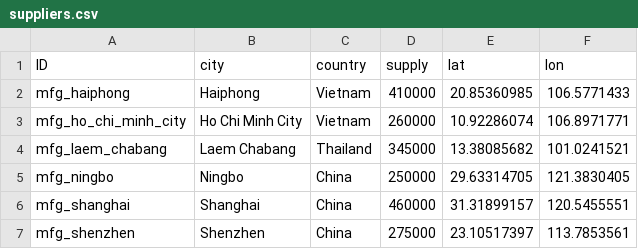
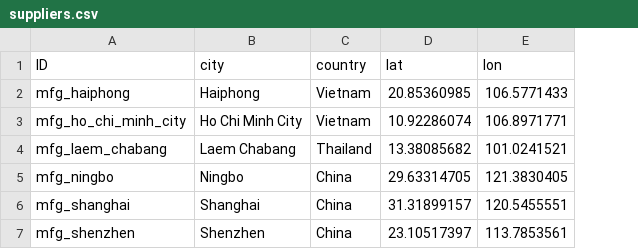
Before and after one commit to scm275/problem_sets_scm275, a CSV file: inventory_lead_time/suppliers.csv, drawn as a sheet; the diff names each change by its address in the sheet, - before the commit and + after, or states it on an @@ line.

Commit message:
change to the inventory lead time

```diff
--- a/inventory_lead_time/suppliers.csv
+++ b/inventory_lead_time/suppliers.csv
-column D (supply), rows 2-7: 410000 | 260000 | 345000 | 250000 | 460000 | 275000
```
Also changed, not shown: 2 other files.
